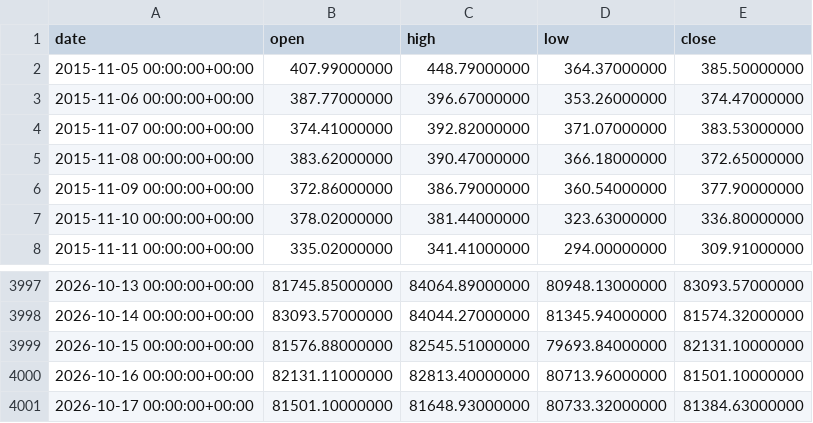
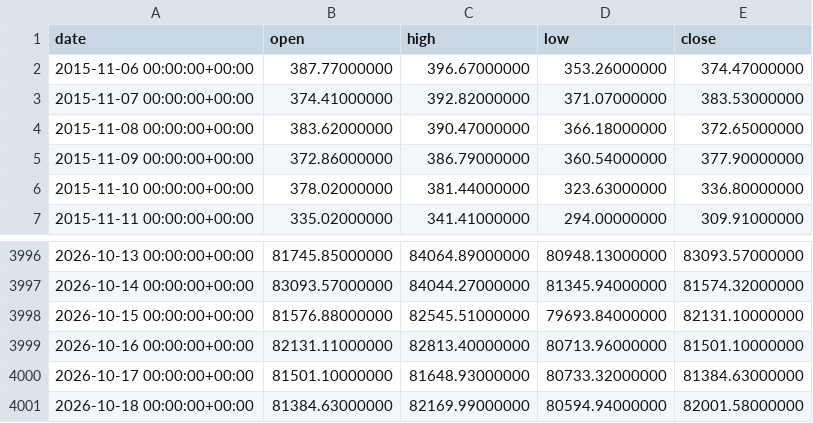
Before and after one commit to tvella23/B-Bottom-Watch, a CSV file: history.csv, drawn as a sheet; only a part is shown, gaps mark what is left out.

```diff
--- a/history.csv
+++ b/history.csv
@@ -1,3 +1,2 @@
 date,open,high,low,close
-2015-11-05 00:00:00+00:00,407.99000000,448.79000000,364.37000000,385.50000000
 2015-11-06 00:00:00+00:00,387.77000000,396.67000000,353.26000000,374.47000000
@@ -4001 +4000,2 @@ date,open,high,low,close
 2026-10-17 00:00:00+00:00,81501.10000000,81648.93000000,80733.32000000,81384.63000000
+2026-10-18 00:00:00+00:00,81384.63000000,82169.99000000,80594.94000000,82001.58000000
```
Also changed, not shown: 3 other files.
